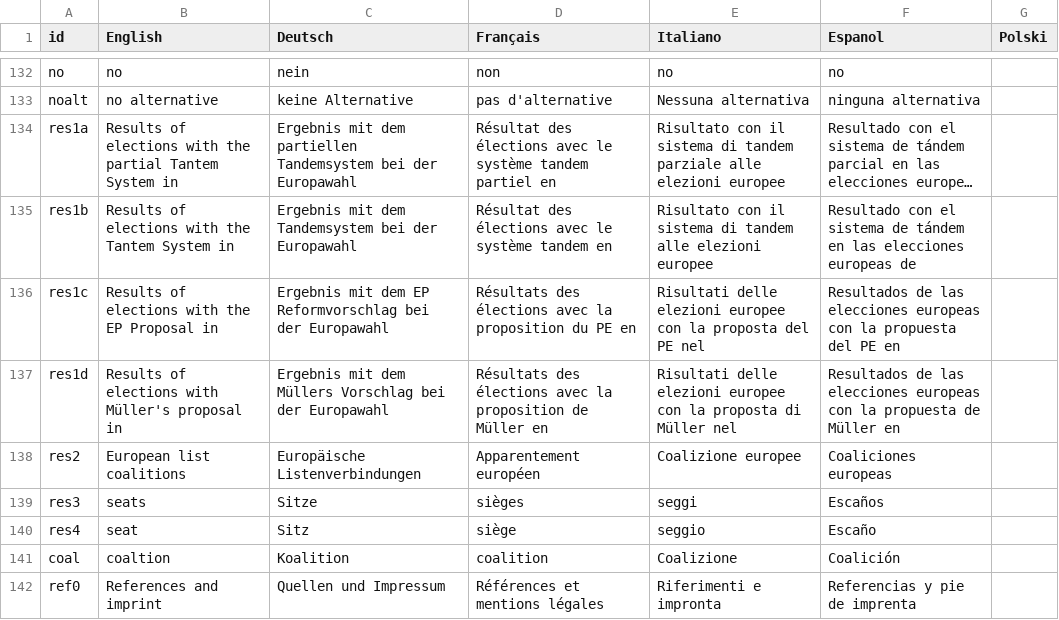
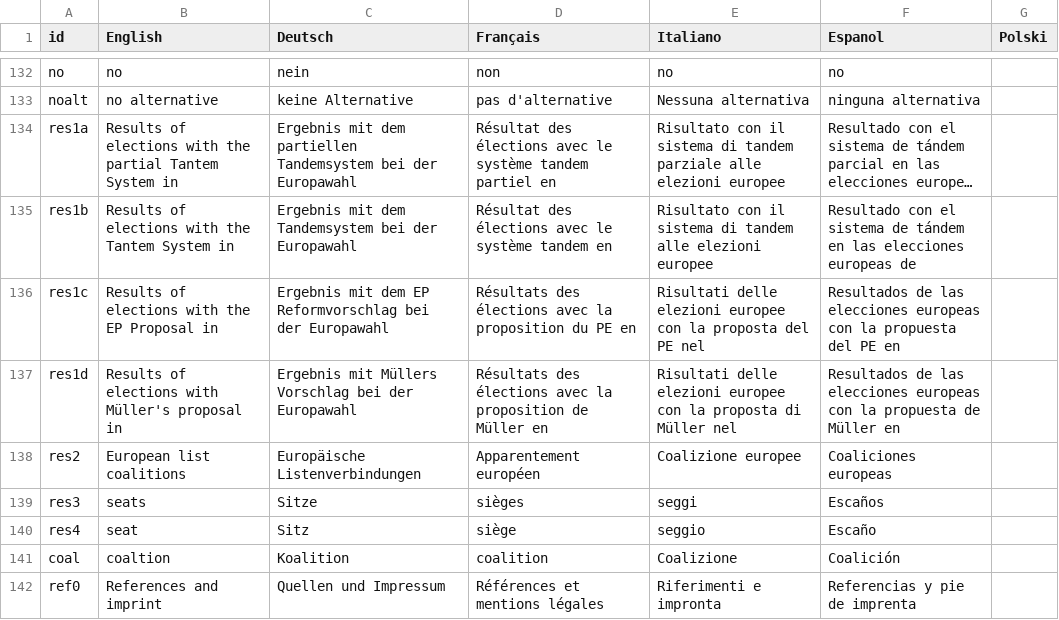
Before and after one commit to cle-human/PartialTandem, a CSV file: PartialTandem/localisation.csv, drawn as a sheet; only a part is shown, gaps mark what is left out; long unchanged cells end in ….

Commit message:
Update localisation.csv

```diff
--- a/PartialTandem/localisation.csv
+++ b/PartialTandem/localisation.csv
@@ -136,3 +136,3 @@ res1b;Results of elections with the Tantem System in ;Ergebnis mit dem Tandemsys
 res1c;Results of elections with the EP Proposal in ;Ergebnis mit dem EP Reformvorschlag bei der Europawahl ;Résultats des élections avec la proposition du PE en ;Risultati delle elezioni europee con la proposta del PE nel ;Resultados de las elecciones europeas con la propuesta del PE en
-res1d;Results of elections with Müller's proposal in ;Ergebnis mit dem Müllers Vorschlag bei der Europawahl ;Résultats des élections avec la proposition de Müller en ;Risultati delle elezioni europee con la proposta di Müller nel ;Resultados de las elecciones europeas con la propuesta de Müller en
+res1d;Results of elections with Müller's proposal in ;Ergebnis mit Müllers Vorschlag bei der Europawahl ;Résultats des élections avec la proposition de Müller en ;Risultati delle elezioni europee con la proposta di Müller nel ;Resultados de las elecciones europeas con la propuesta de Müller en
 res2;European list coalitions;Europäische Listenverbindungen;Apparentement européen;Coalizione europee;Coaliciones europeas
```
